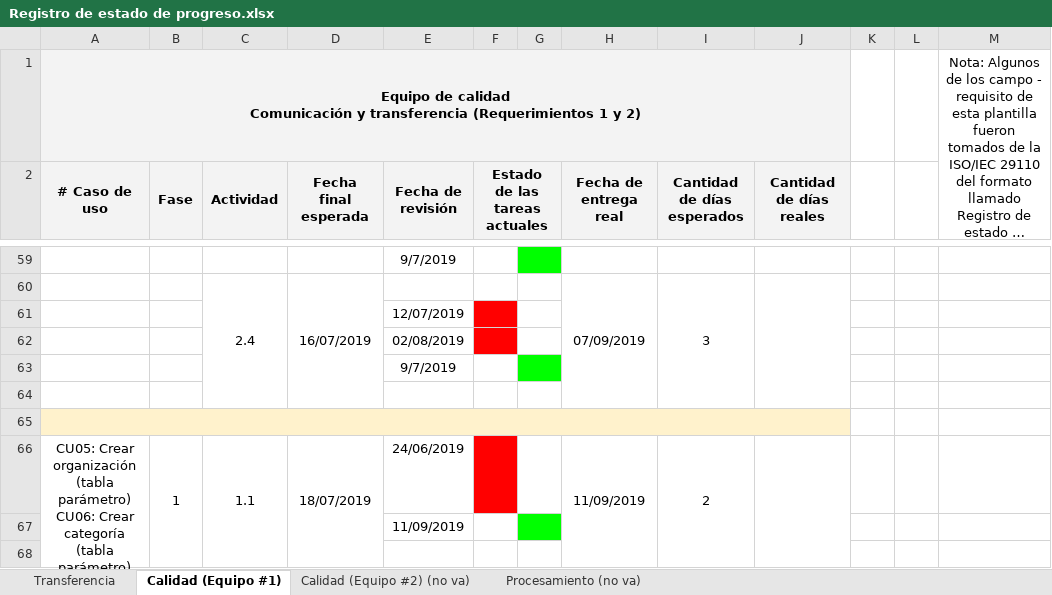
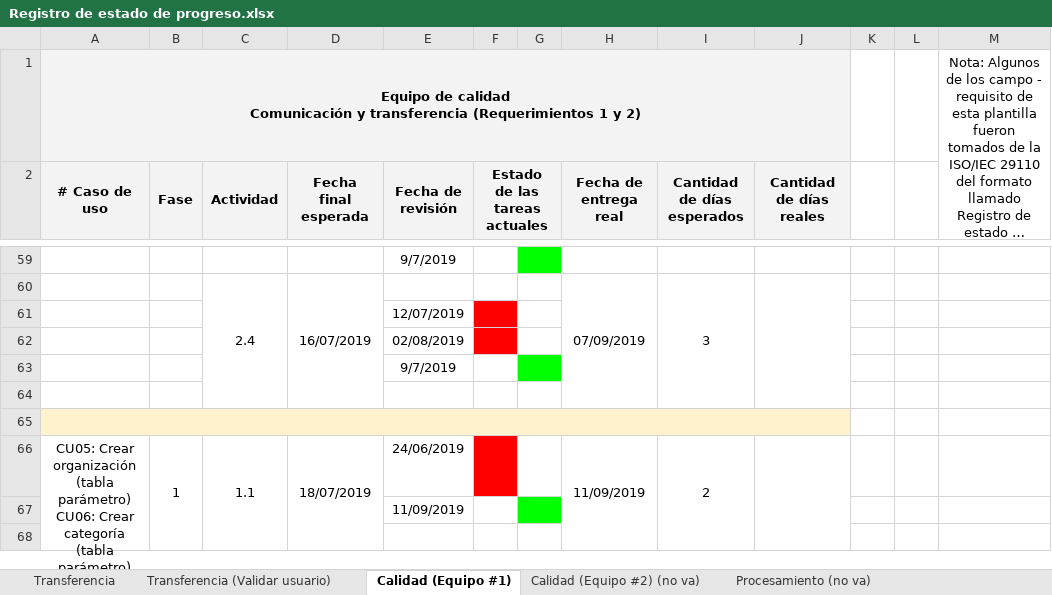
Before and after one commit to cristianpazu/Proyecto-Sanambiente, an Excel workbook: Documentos para el proyecto de Sanambiente/Registro de estado de progreso.xlsx, sheet Calidad (Equipo #1), drawn as a sheet; only a part is shown, gaps mark what is left out; long unchanged cells end in …; values as stored, in another font and other column widths than the file's, no borders; ↵ is a line break in a cell; the diff names each change by its address in the sheet, - before the commit and + after, or states it on an @@ line.

Commit message:
Se actualizó el Plan del proyecto y el Registro de estado de progreso
Se eliminó el CU11 del Plan de proyecto y en el registro de estado de progreso, debido a que el equipo de desarrollo y calidad no lo van a hacer.

```diff
--- a/Documentos para el proyecto de Sanambiente/Registro de estado de progreso.xlsx (sheet Calidad (Equipo #1))
+++ b/Documentos para el proyecto de Sanambiente/Registro de estado de progreso.xlsx (sheet Calidad (Equipo #1))
+sheet tab: Transferencia (Validar usuario)
-A66 (# Caso de uso): …(tabla parámetro) ↵ CU11: Validación de usuario
+A66 (# Caso de uso): …(tabla parámetro)
```
Also changed, not shown: sheet Transferencia, 1 other file.
